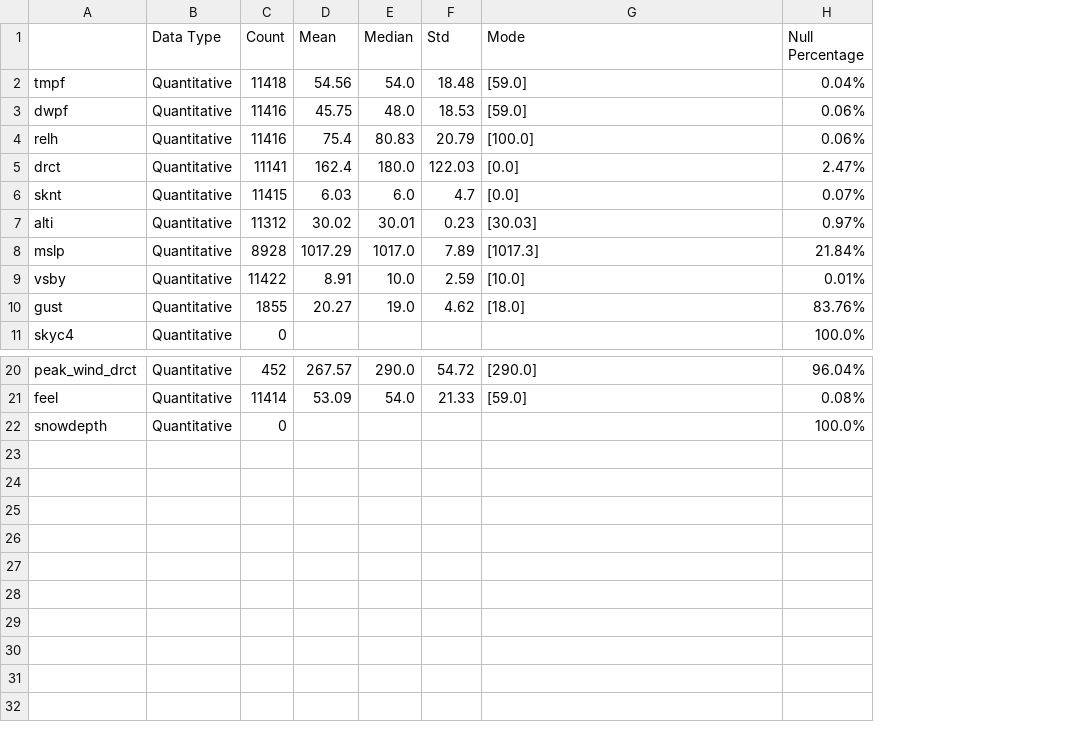
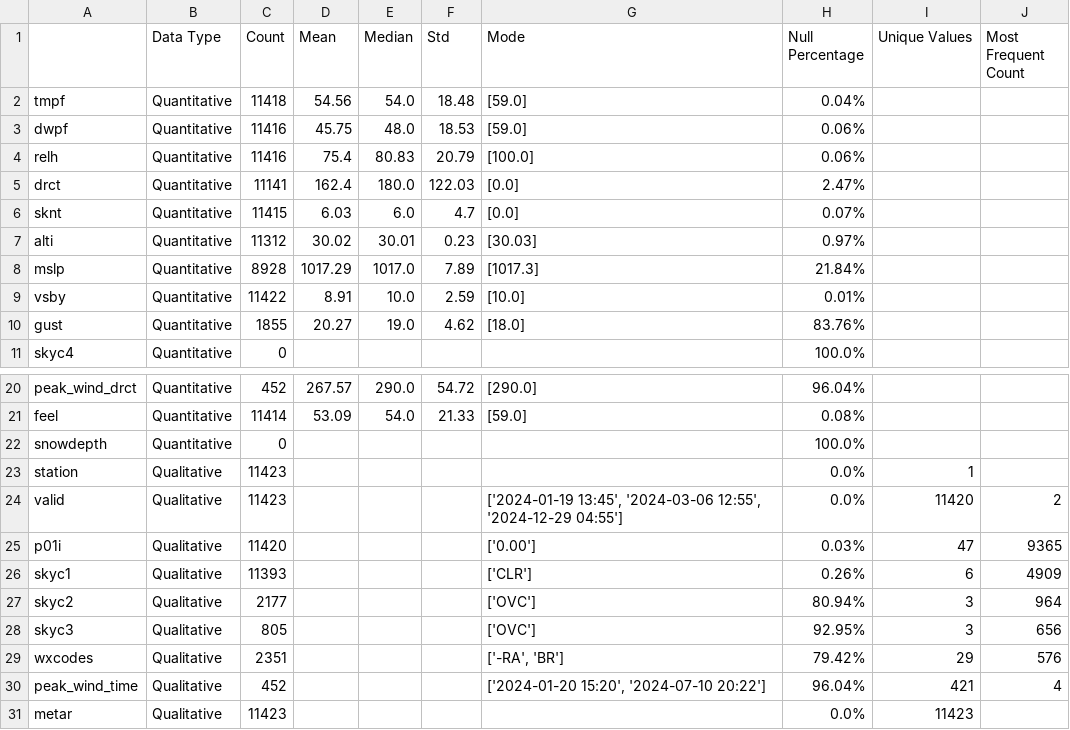
Before and after one commit to Muzhgan-Rustaqi/Impact-of-Climate-Variables-on-Visibility, a CSV file: weather_variables.csv, drawn as a sheet; only a part is shown, gaps mark what is left out; the diff names each change by its address in the sheet, - before the commit and + after, or states it on an @@ line.

```diff
--- a/weather_variables.csv
+++ b/weather_variables.csv
+column I (Unique Values), empty
+column J (Most Frequent Count), empty
+row 23: station | Qualitative | 11423 |  |  |  |  | 0.0% | 1
+row 24: valid | Qualitative | 11423 |  |  |  | ['2024-01-19 13:45', '2024-03-06 12:55', '2024-12-29 04:55'] | 0.0% | 11420 | 2
+row 25: p01i | Qualitative | 11420 |  |  |  | ['0.00'] | 0.03% | 47 | 9365
+row 26: skyc1 | Qualitative | 11393 |  |  |  | ['CLR'] | 0.26% | 6 | 4909
+row 27: skyc2 | Qualitative | 2177 |  |  |  | ['OVC'] | 80.94% | 3 | 964
+row 28: skyc3 | Qualitative | 805 |  |  |  | ['OVC'] | 92.95% | 3 | 656
+row 29: wxcodes | Qualitative | 2351 |  |  |  | ['-RA', 'BR'] | 79.42% | 29 | 576
+row 30: peak_wind_time | Qualitative | 452 |  |  |  | ['2024-01-20 15:20', '2024-07-10 20:22'] | 96.04% | 421 | 4
+row 31: metar | Qualitative | 11423 |  |  |  |  | 0.0% | 11423
```
Also changed, not shown: 3 other files.
